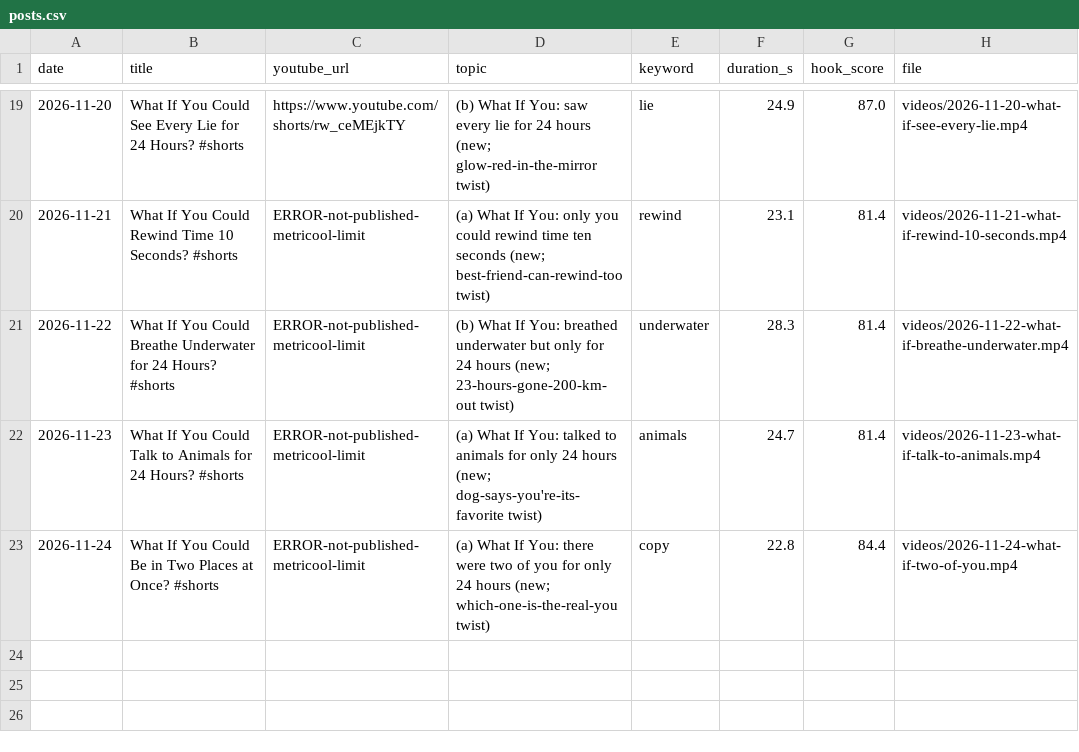
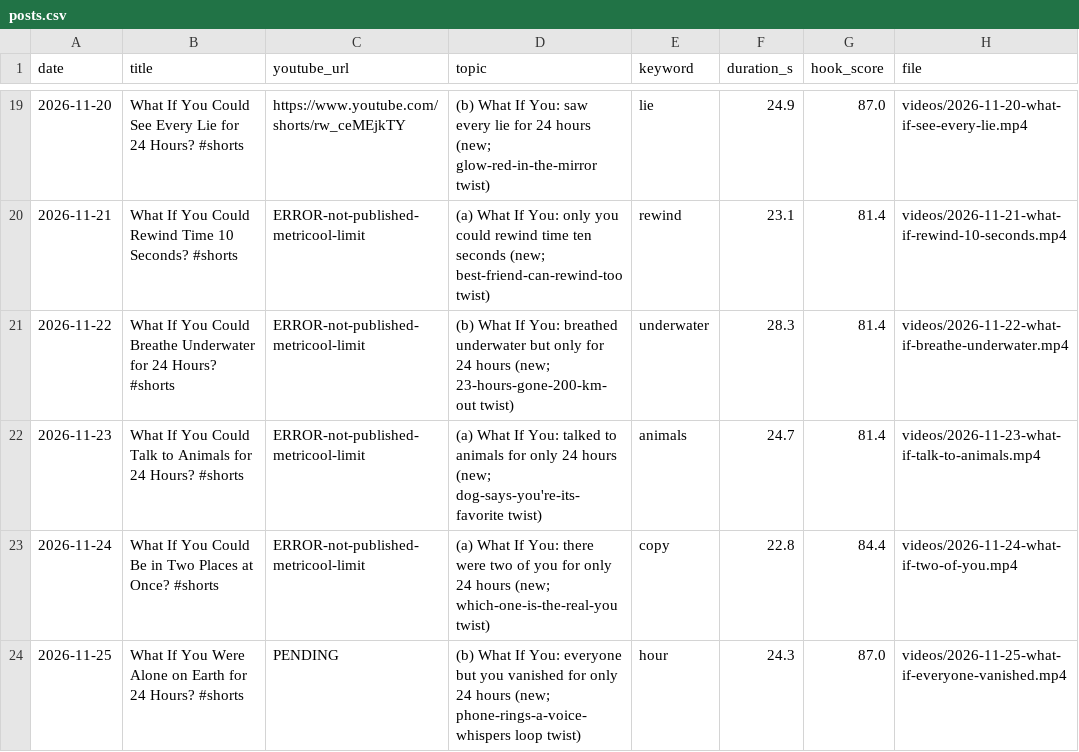
Before and after one commit to feliximmman05-creator/shorts-media, a CSV file: log/posts.csv, drawn as a sheet; only a part is shown, gaps mark what is left out.

```diff
--- a/log/posts.csv
+++ b/log/posts.csv
@@ -23 +23,2 @@ date,title,youtube_url,topic,keyword,duration_s,hook_score,file
 2026-11-24,What If You Could Be in Two Places at Once? #shorts,ERROR-not-published-metricool-limit,(a) What If You: there were two of you for only 24 hours (new; which-one-is-the-real-you twist),copy,22.8,84.4,videos/2026-11-24-what-if-two-of-you.mp4
+2026-11-25,What If You Were Alone on Earth for 24 Hours? #shorts,PENDING,(b) What If You: everyone but you vanished for only 24 hours (new; phone-rings-a-voice-whispers loop twist),hour,24.3,87.0,videos/2026-11-25-what-if-everyone-vanished.mp4
```
